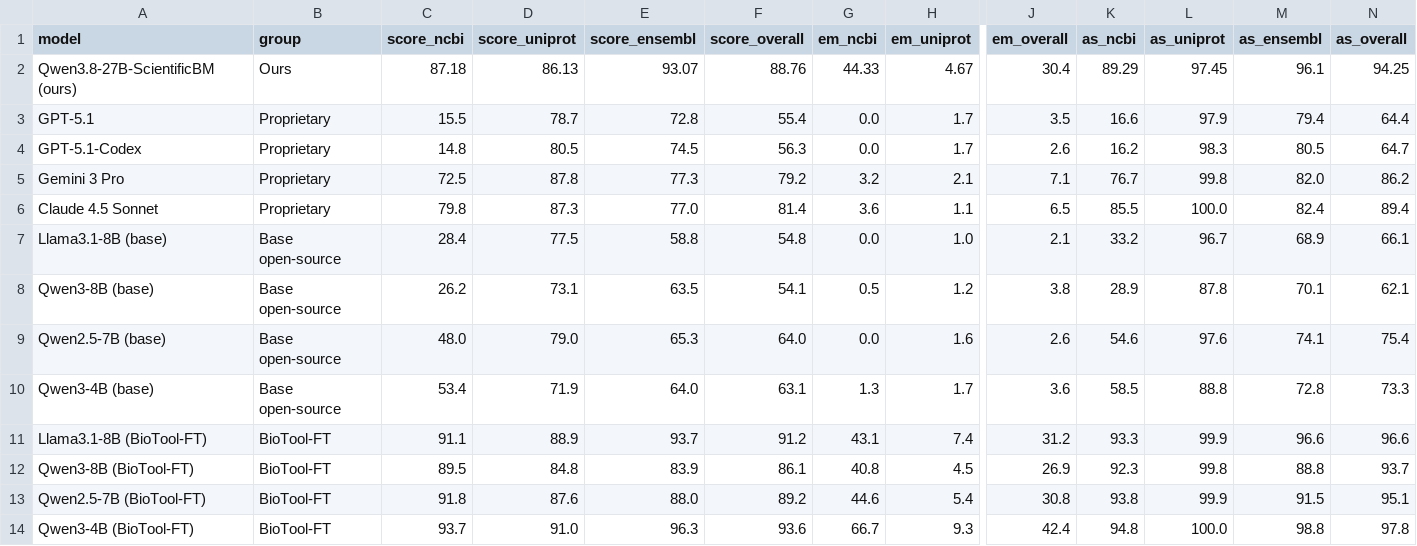
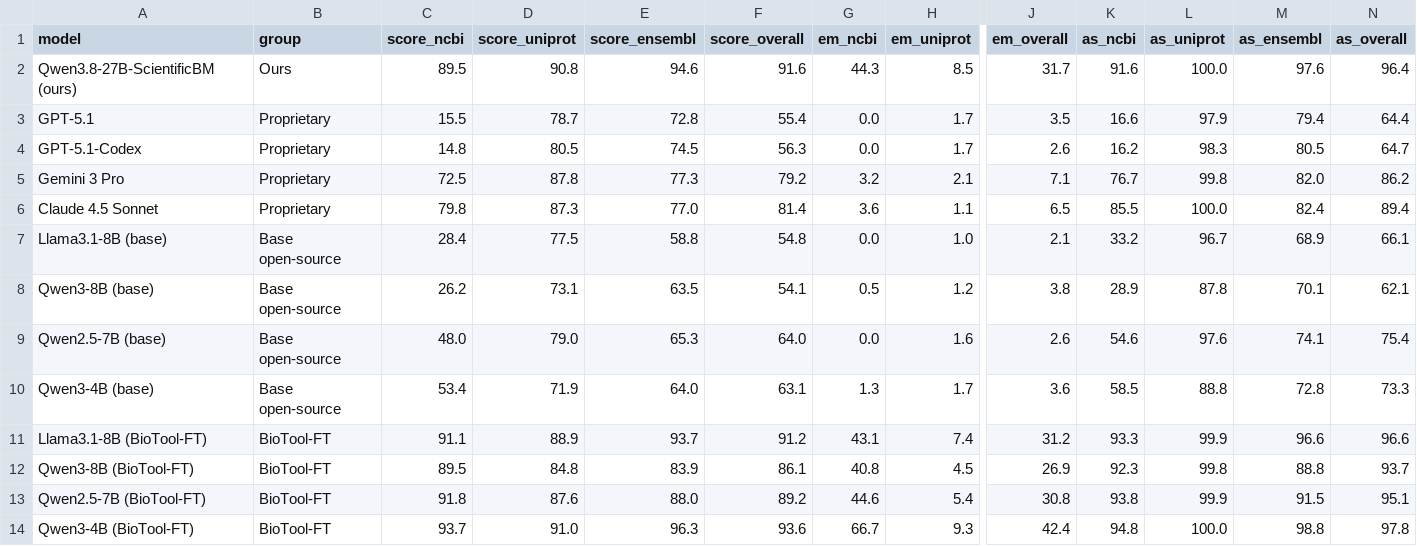
Before and after one commit to sufirumii/Qwen3.8-27B-ScientificBM, a CSV file: benchmark/results/model_comparison.csv, drawn as a sheet; only a part is shown, gaps mark what is left out; the diff names each change by its address in the sheet, - before the commit and + after, or states it on an @@ line.

```diff
--- a/benchmark/results/model_comparison.csv
+++ b/benchmark/results/model_comparison.csv
-C2 (score_ncbi): 87.18
+C2 (score_ncbi): 89.5
-D2 (score_uniprot): 86.13
+D2 (score_uniprot): 90.8
-E2 (score_ensembl): 93.07
+E2 (score_ensembl): 94.6
-F2 (score_overall): 88.76
+F2 (score_overall): 91.6
-G2 (em_ncbi): 44.33
+G2 (em_ncbi): 44.3
-H2 (em_uniprot): 4.67
+H2 (em_uniprot): 8.5
-J2 (em_overall): 30.4
+J2 (em_overall): 31.7
-K2 (as_ncbi): 89.29
+K2 (as_ncbi): 91.6
-L2 (as_uniprot): 97.45
+L2 (as_uniprot): 100.0
-M2 (as_ensembl): 96.1
+M2 (as_ensembl): 97.6
-N2 (as_overall): 94.25
+N2 (as_overall): 96.4
```
Also changed, not shown: 9 other files.
